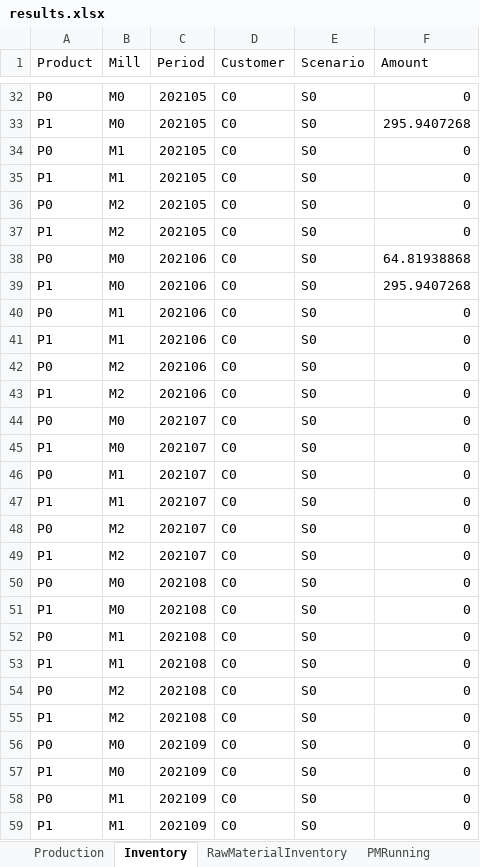
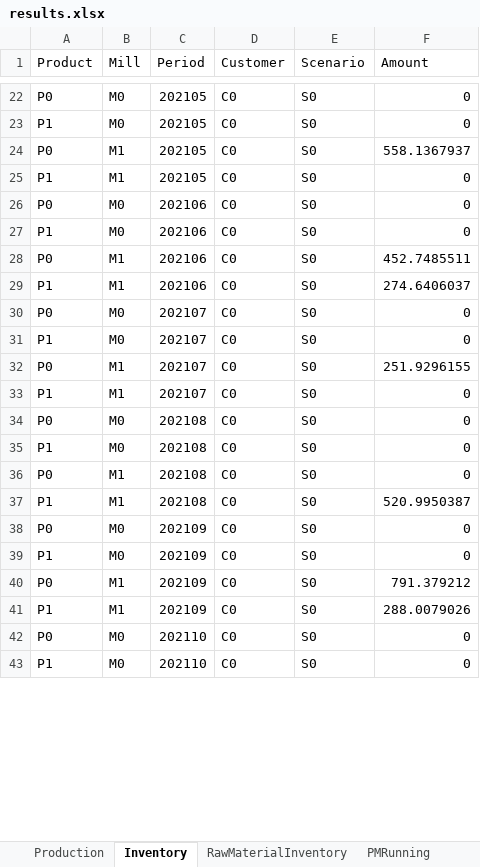
Before and after one commit to th28/thesis, an Excel workbook: results.xlsx, sheet Inventory, drawn as a sheet; only a part is shown, gaps mark what is left out; the shorter side is filled out with more unchanged rows; values as stored, in another font and other column widths than the file's, no borders; removed rows and columns are numbered as before the commit, all else as after; the diff covers the shown part only; the diff names each change by its address in the sheet, - before the commit and + after, or states it on an @@ line.

```diff
--- a/results.xlsx (sheet Inventory)
+++ b/results.xlsx (sheet Inventory)
-F23 (Amount): 295.9407268
+F23 (Amount): 0
-F24 (Amount): 0
+F24 (Amount): 558.1367937
-row 36: P0 | M2 | 202105 | C0 | S0 | 0
-row 37: P1 | M2 | 202105 | C0 | S0 | 0
-F26 (Amount): 64.81938868
+F26 (Amount): 0
-F27 (Amount): 295.9407268
+F27 (Amount): 0
-F28 (Amount): 0
+F28 (Amount): 452.7485511
-F29 (Amount): 0
+F29 (Amount): 274.6406037
-row 42: P0 | M2 | 202106 | C0 | S0 | 0
-row 43: P1 | M2 | 202106 | C0 | S0 | 0
-F32 (Amount): 0
+F32 (Amount): 251.9296155
-row 48: P0 | M2 | 202107 | C0 | S0 | 0
-row 49: P1 | M2 | 202107 | C0 | S0 | 0
-F37 (Amount): 0
+F37 (Amount): 520.9950387
-row 54: P0 | M2 | 202108 | C0 | S0 | 0
-row 55: P1 | M2 | 202108 | C0 | S0 | 0
-F40 (Amount): 0
+F40 (Amount): 791.379212
-F41 (Amount): 0
+F41 (Amount): 288.0079026
```
Also changed, not shown: 102 added rows, 42 removed rows and 32 edited cells elsewhere in this sheet, sheet RawMaterialContract, sheet Production, sheet Contracts, sheet RawMaterialInventory, sheet RawMaterialPrices, sheet PMRunning, 2 other files.
